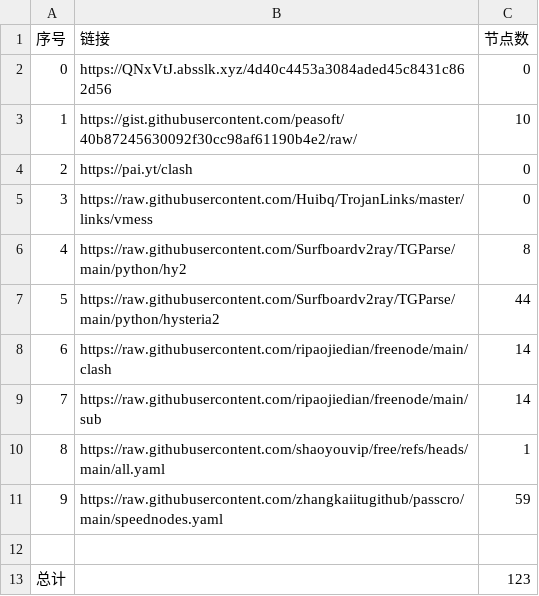
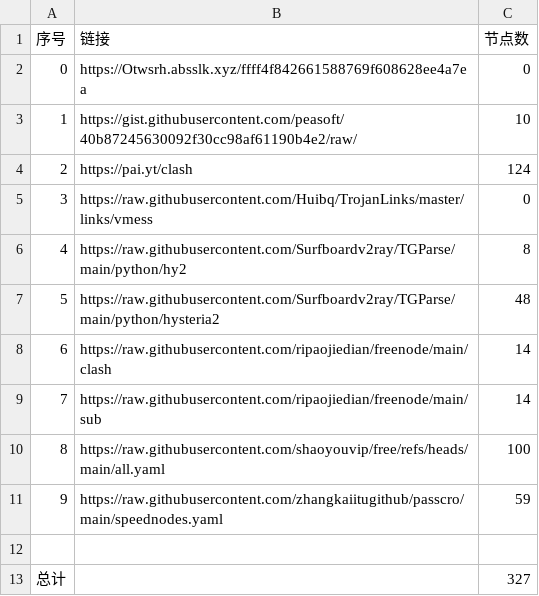
Before and after one commit to yunskyline/NoMoreWalls, a CSV file: list_result.csv, drawn as a sheet.

```diff
--- a/list_result.csv
+++ b/list_result.csv
@@ -1,13 +1,13 @@
 序号,链接,节点数
-0,https://QNxVtJ.absslk.xyz/4d40c4453a3084aded45c8431c862d56,0
+0,https://Otwsrh.absslk.xyz/ffff4f842661588769f608628ee4a7ea,0
 1,https://gist.githubusercontent.com/peasoft/40b87245630092f30cc98af61190b4e2/raw/,10
-2,https://pai.yt/clash,0
+2,https://pai.yt/clash,124
 3,https://raw.githubusercontent.com/Huibq/TrojanLinks/master/links/vmess,0
 4,https://raw.githubusercontent.com/Surfboardv2ray/TGParse/main/python/hy2,8
-5,https://raw.githubusercontent.com/Surfboardv2ray/TGParse/main/python/hysteria2,44
+5,https://raw.githubusercontent.com/Surfboardv2ray/TGParse/main/python/hysteria2,48
 6,https://raw.githubusercontent.com/ripaojiedian/freenode/main/clash,14
 7,https://raw.githubusercontent.com/ripaojiedian/freenode/main/sub,14
-8,https://raw.githubusercontent.com/shaoyouvip/free/refs/heads/main/all.yaml,1
+8,https://raw.githubusercontent.com/shaoyouvip/free/refs/heads/main/all.yaml,100
 9,https://raw.githubusercontent.com/zhangkaiitugithub/passcro/main/speednodes.yaml,59
 
-总计,,123
+总计,,327
```
Also changed, not shown: 29 other files.
